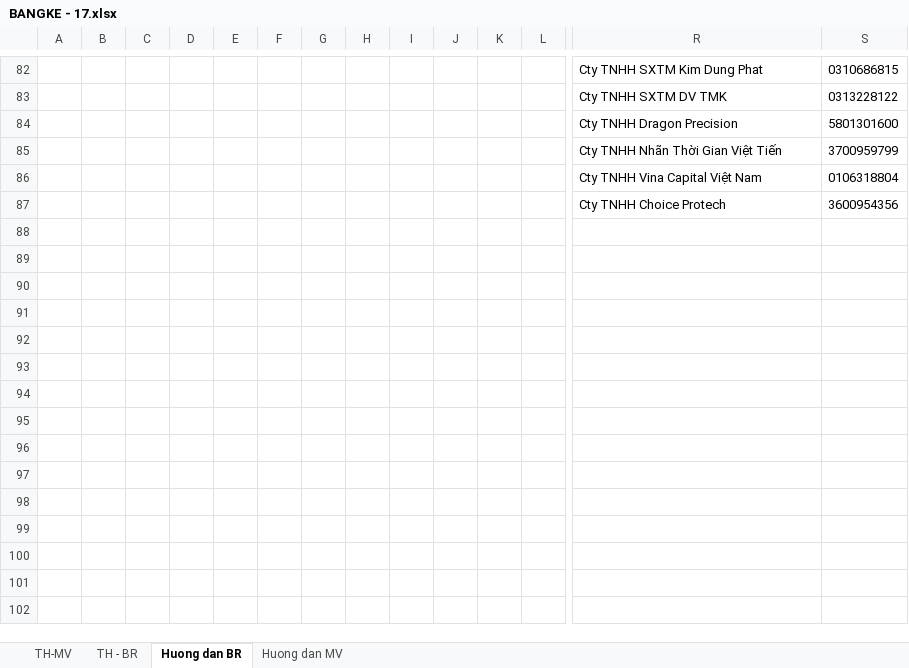
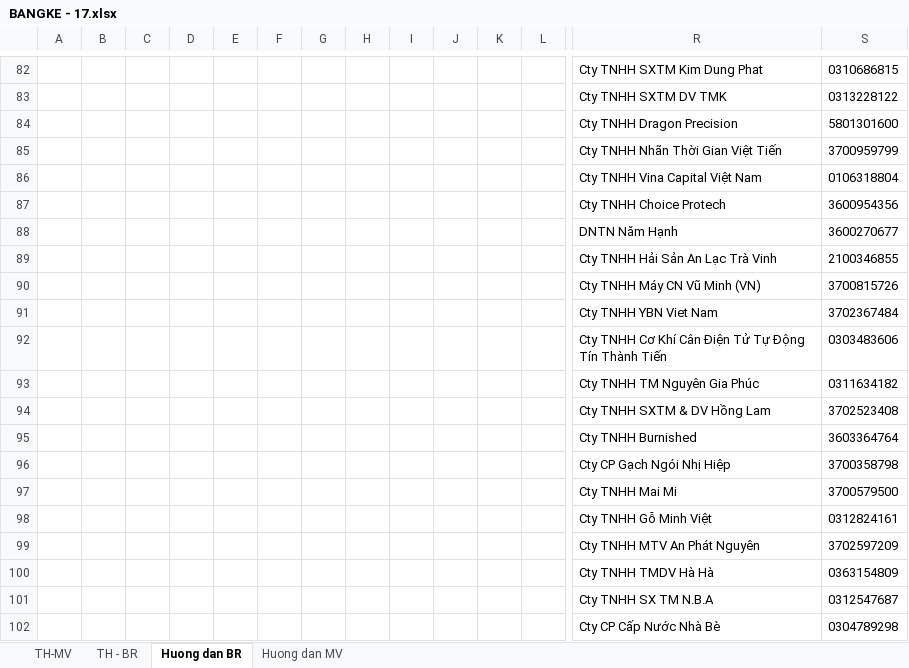
Before and after one commit to vuphuong11/3702076037, an Excel workbook: 2017/BANGKE - 17.xlsx, sheet Huong dan BR, drawn as a sheet; only a part is shown, gaps mark what is left out; values as stored, in another font and other column widths than the file's, no borders; rows hold the shown columns only; the diff names each change by its address in the sheet, - before the commit and + after, or states it on an @@ line.

```diff
--- a/2017/BANGKE - 17.xlsx (sheet Huong dan BR)
+++ b/2017/BANGKE - 17.xlsx (sheet Huong dan BR)
+row 88:  |  |  |  |  |  |  |  |  |  |  |  | DNTN Năm Hạnh | 3600270677
+row 89:  |  |  |  |  |  |  |  |  |  |  |  | Cty TNHH Hải Sản An Lạc Trà Vinh | 2100346855
+row 90:  |  |  |  |  |  |  |  |  |  |  |  | Cty TNHH Máy CN Vũ Minh (VN) | 3700815726
+row 91:  |  |  |  |  |  |  |  |  |  |  |  | Cty TNHH YBN Viet Nam | 3702367484
+row 92:  |  |  |  |  |  |  |  |  |  |  |  | Cty TNHH Cơ Khí Cân Điện Tử Tự Động Tín Thành Tiến | 0303483606
+row 93:  |  |  |  |  |  |  |  |  |  |  |  | Cty TNHH TM Nguyên Gia Phúc | 0311634182
+row 94:  |  |  |  |  |  |  |  |  |  |  |  | Cty TNHH SXTM & DV Hồng Lam | 3702523408
+row 95:  |  |  |  |  |  |  |  |  |  |  |  | Cty TNHH Burnished | 3603364764
+row 96:  |  |  |  |  |  |  |  |  |  |  |  | Cty CP Gạch Ngói Nhị Hiệp | 3700358798
+row 97:  |  |  |  |  |  |  |  |  |  |  |  | Cty TNHH Mai Mi | 3700579500
+row 98:  |  |  |  |  |  |  |  |  |  |  |  | Cty TNHH Gỗ Minh Việt | 0312824161
+row 99:  |  |  |  |  |  |  |  |  |  |  |  | Cty TNHH MTV An Phát Nguyên | 3702597209
+row 100:  |  |  |  |  |  |  |  |  |  |  |  | Cty TNHH TMDV Hà Hà | 0363154809
+row 101:  |  |  |  |  |  |  |  |  |  |  |  | Cty TNHH SX TM N.B.A | 0312547687
+row 102:  |  |  |  |  |  |  |  |  |  |  |  | Cty CP Cấp Nước Nhà Bè | 0304789298
```
Also changed, not shown: sheet TH - BR, sheet TH-MV, sheet Huong dan MV, formulas that keep their value, hidden cells, charts or pictures, 3 other files.
